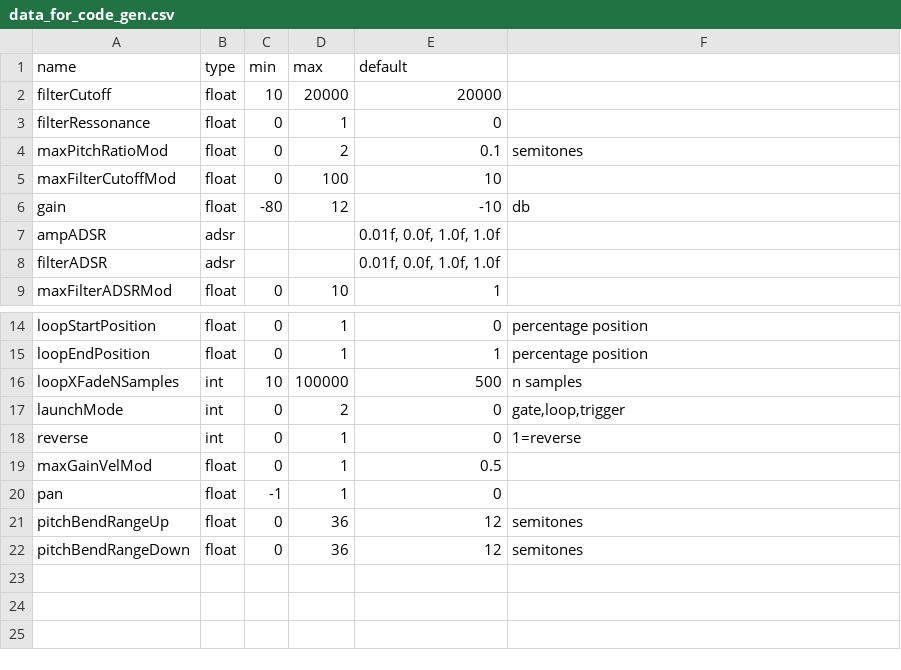
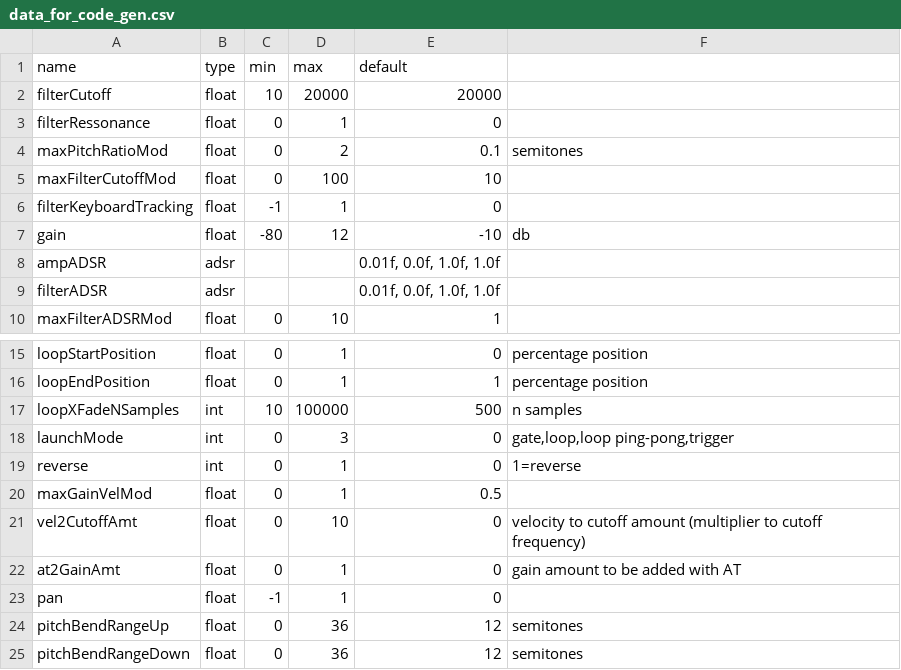
Before and after one commit to ffont/source, a CSV file: SourceSampler/data_for_code_gen.csv, drawn as a sheet; only a part is shown, gaps mark what is left out.

Commit message:
Add more modulation optins, WIP keyboard tracking

```diff
--- a/SourceSampler/data_for_code_gen.csv
+++ b/SourceSampler/data_for_code_gen.csv
@@ -5,2 +5,3 @@ maxPitchRatioMod;float;0;2;0.1;semitones
 maxFilterCutoffMod;float;0;100;10;
+filterKeyboardTracking;float;-1;1;0;
 gain;float;-80;12;-10;db
@@ -16,5 +17,7 @@ loopEndPosition;float;0;1;1;percentage position
 loopXFadeNSamples;int;10;100000;500;n samples
-launchMode;int;0;2;0;gate,loop,trigger
+launchMode;int;0;3;0;gate,loop,loop ping-pong,trigger
 reverse;int;0;1;0;1=reverse
 maxGainVelMod;float;0;1;0.5;
+vel2CutoffAmt;float;0;10;0;velocity to cutoff amount (multiplier to cutoff frequency)
+at2GainAmt;float;0;1;0;gain amount to be added with AT
 pan;float;-1;1;0;
```
Also changed, not shown: 5 other files.
